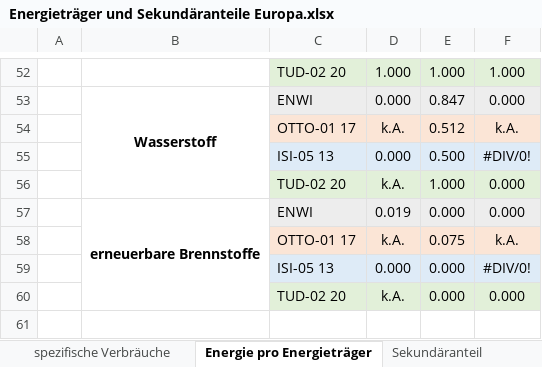
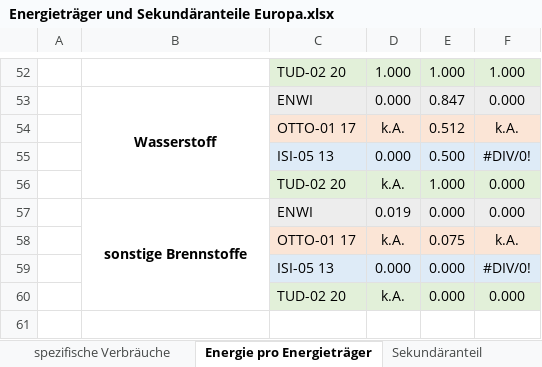
Before and after one commit to agrobe-ffe/test2, an Excel workbook: Energieträger und Sekundäranteile Europa.xlsx, sheet Energie pro Energieträger, drawn as a sheet; only a part is shown, gaps mark what is left out; values as stored, in another font and other column widths than the file's, no borders; the diff names each change by its address in the sheet, - before the commit and + after, or states it on an @@ line.

```diff
--- a/Energieträger und Sekundäranteile Europa.xlsx (sheet Energie pro Energieträger)
+++ b/Energieträger und Sekundäranteile Europa.xlsx (sheet Energie pro Energieträger)
-B57: erneuerbare Brennstoffe
+B57: sonstige Brennstoffe
```
Also changed, not shown: sheet Verbrauch je Träger 2050 var., sheet Verbrauch je Träger 2019, sheet Gesamtenergie 2050 var., formulas that keep their value.
